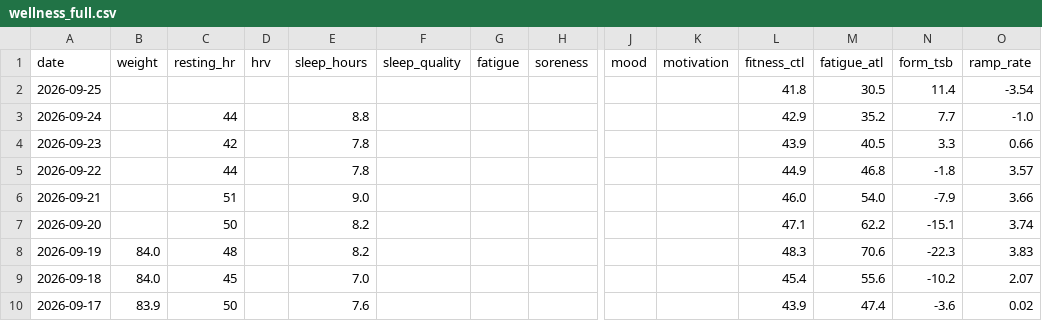
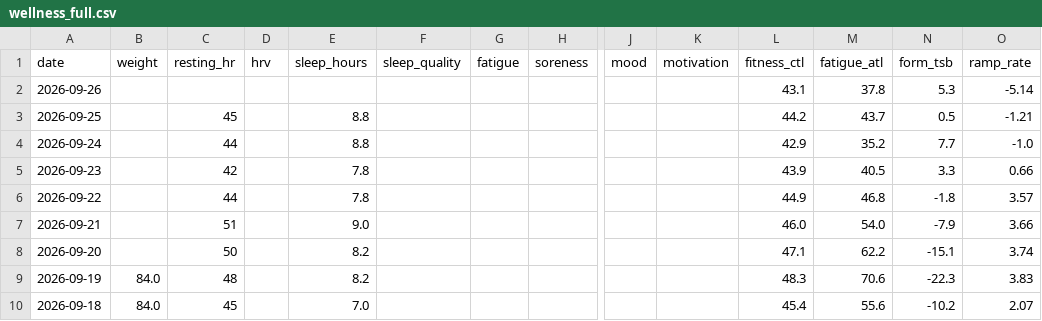
Before and after one commit to basch1117/trainingdata, a CSV file: wellness_full.csv, drawn as a sheet; only a part is shown, gaps mark what is left out; the shorter side is filled out with more unchanged rows; addresses are those after the commit; rows hold the shown columns only; the diff names each change by its address in the sheet, - before the commit and + after, or states it on an @@ line.

```diff
--- a/wellness_full.csv
+++ b/wellness_full.csv
+row 2: 2026-09-26 |  |  |  |  |  |  |  |  |  | 43.1 | 37.8 | 5.3 | -5.14
-C3 (resting_hr): (empty)
+C3 (resting_hr): 45
-E3 (sleep_hours): (empty)
+E3 (sleep_hours): 8.8
-L3 (fitness_ctl): 41.8
+L3 (fitness_ctl): 44.2
-M3 (fatigue_atl): 30.5
+M3 (fatigue_atl): 43.7
-N3 (form_tsb): 11.4
+N3 (form_tsb): 0.5
-O3 (ramp_rate): -3.54
+O3 (ramp_rate): -1.21
```
Also changed, not shown: activities_12weeks.csv, activities_full.csv, 3 other files.
